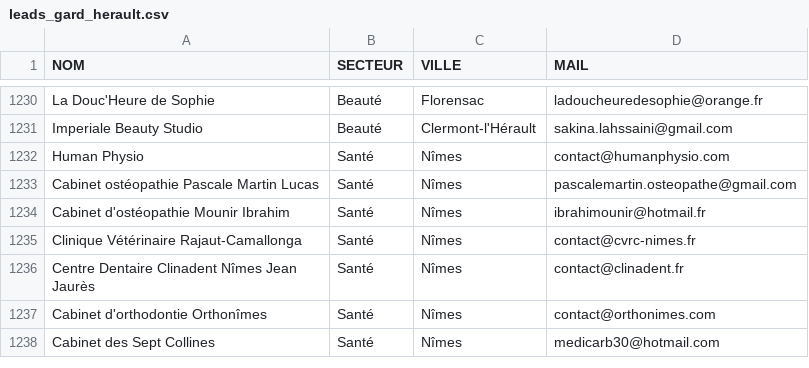
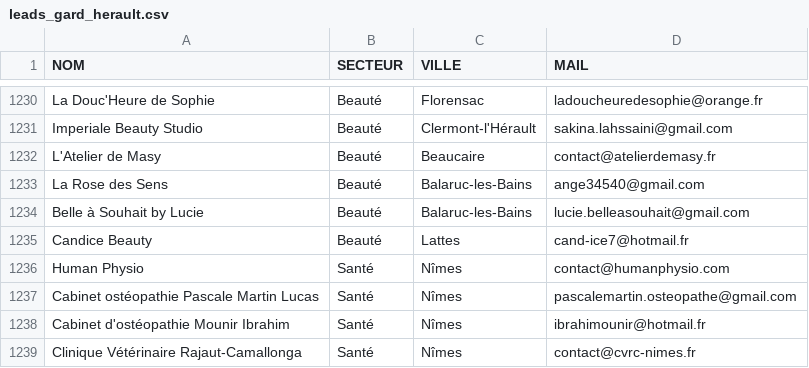
Before and after one commit to robinpailhes01-oss/SYST-ME-IA-, a CSV file: leads_gard_herault.csv, drawn as a sheet; only a part is shown, gaps mark what is left out; the shorter side is filled out with more unchanged rows; the diff names each change by its address in the sheet, - before the commit and + after, or states it on an @@ line.

```diff
--- a/leads_gard_herault.csv
+++ b/leads_gard_herault.csv
+row 1232: L'Atelier de Masy | Beauté | Beaucaire | contact@atelierdemasy.fr
+row 1233: La Rose des Sens | Beauté | Balaruc-les-Bains | ange34540@gmail.com
+row 1234: Belle à Souhait by Lucie | Beauté | Balaruc-les-Bains | lucie.belleasouhait@gmail.com
+row 1235: Candice Beauty | Beauté | Lattes | cand-ice7@hotmail.fr
```
Also changed, not shown: leads_par_secteur/leads_beaute.csv.
